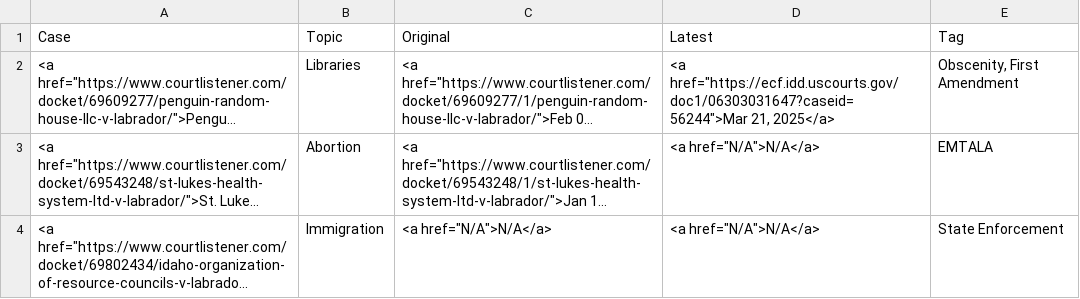
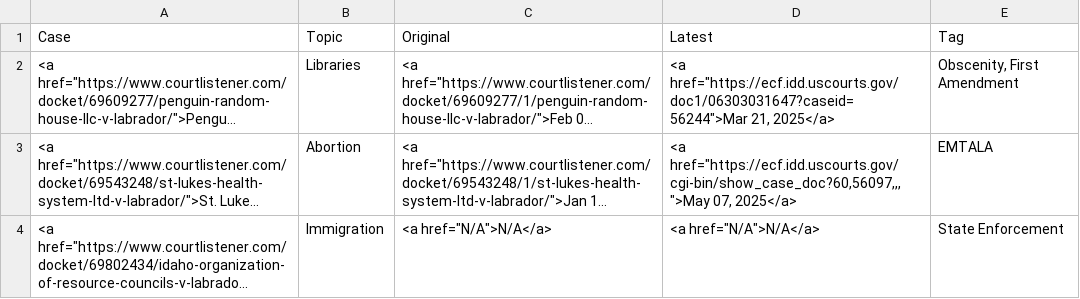
Before and after one commit to loganfinney27/IR-Court-Tracker, a CSV file: output.csv, drawn as a sheet; long unchanged cells end in …; the diff names each change by its address in the sheet, - before the commit and + after, or states it on an @@ line.

```diff
--- a/output.csv
+++ b/output.csv
-D3 (Latest): <a href="N/A">N/A</a>
+D3 (Latest): <a href="https://ecf.idd.uscourts.gov/cgi-bin/show_case_doc?60,56097,,,">May 07, 2025</a>
```
Also changed, not shown: 1 other file.
